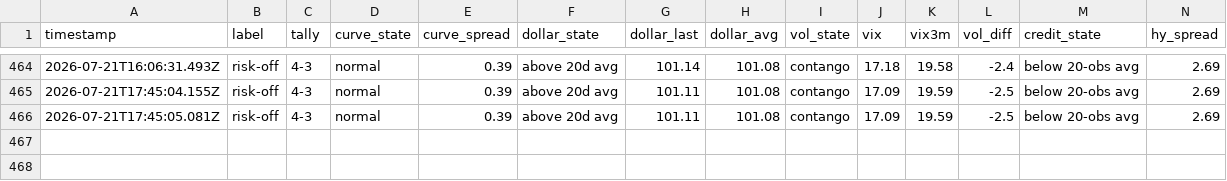
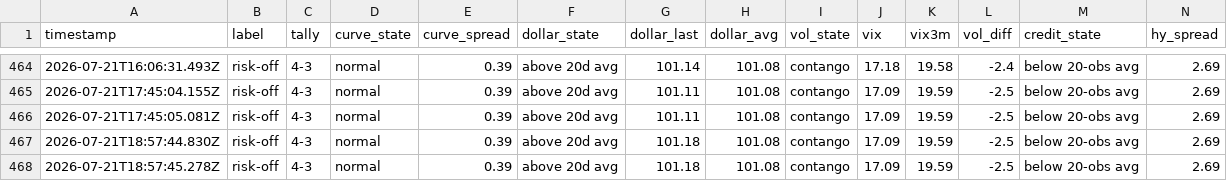
Before and after one commit to Jad-Naitali/market-feed, a CSV file: regime history.csv, drawn as a sheet; only a part is shown, gaps mark what is left out; rows hold the shown columns only; the diff names each change by its address in the sheet, - before the commit and + after, or states it on an @@ line.

```diff
--- a/regime history.csv
+++ b/regime history.csv
+row 467: 2026-07-21T18:57:44.830Z | risk-off | 4-3 | normal | 0.39 | above 20d avg | 101.18 | 101.08 | contango | 17.09 | 19.59 | -2.5 | below 20-obs avg | 2.69
+row 468: 2026-07-21T18:57:45.278Z | risk-off | 4-3 | normal | 0.39 | above 20d avg | 101.18 | 101.08 | contango | 17.09 | 19.59 | -2.5 | below 20-obs avg | 2.69
```
Also changed, not shown: docs/mood-history.csv, 4 other files.
